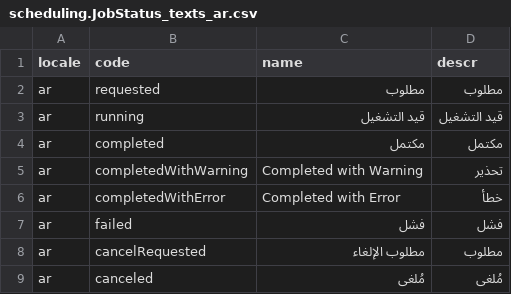
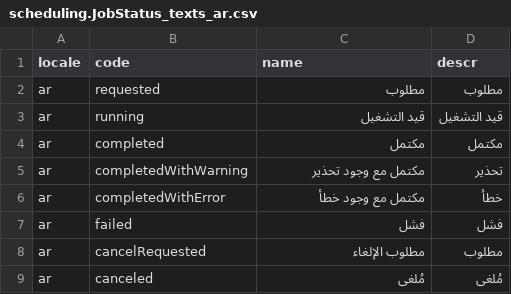
Before and after one commit to cap-js-community/sap-afc-sdk, a CSV file: db/data/scheduling.JobStatus_texts_ar.csv, drawn as a sheet.

```diff
--- a/db/data/scheduling.JobStatus_texts_ar.csv
+++ b/db/data/scheduling.JobStatus_texts_ar.csv
@@ -4,4 +4,4 @@ locale;code;name;descr
 "ar";completed;مكتمل;مكتمل
-"ar";completedWithWarning;Completed with Warning;تحذير
-"ar";completedWithError;Completed with Error;خطأ
+"ar";completedWithWarning;مكتمل مع وجود تحذير;تحذير
+"ar";completedWithError;مكتمل مع وجود خطأ;خطأ
 "ar";failed;فشل;فشل
```
Also changed, not shown: db/data/scheduling.JobStatus_texts_kk.csv, db/data/scheduling.JobStatus_texts_ms.csv, 6 other files.
